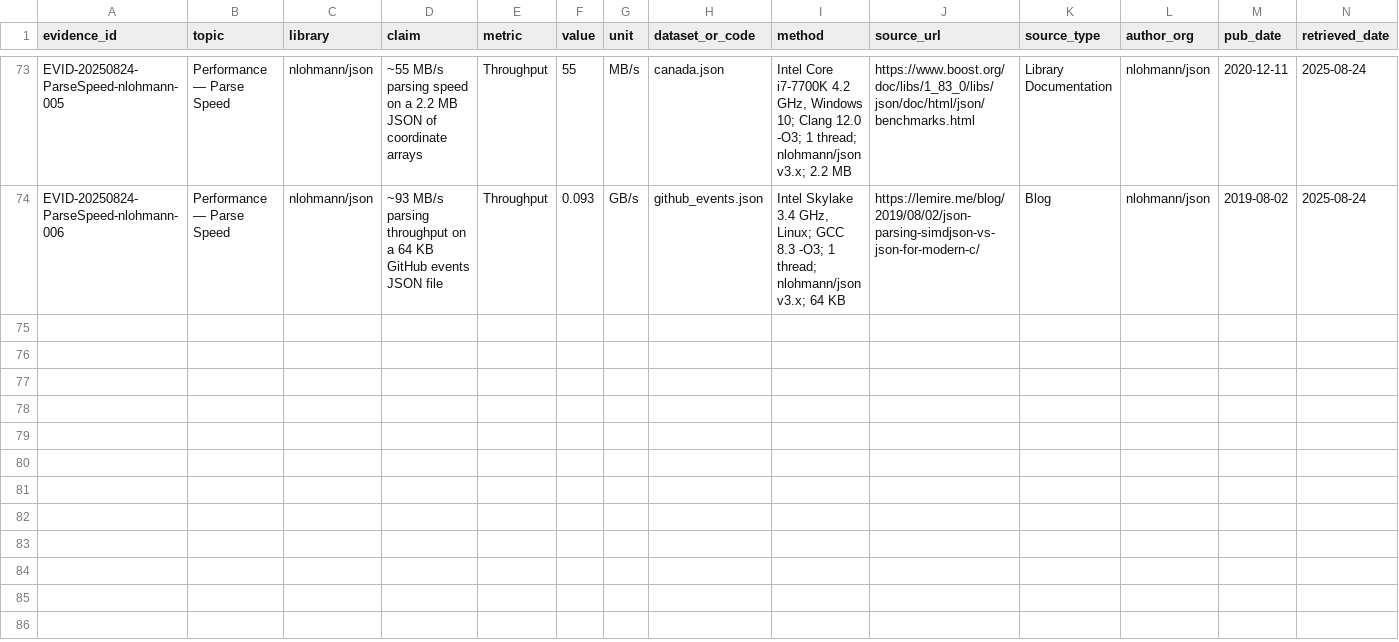
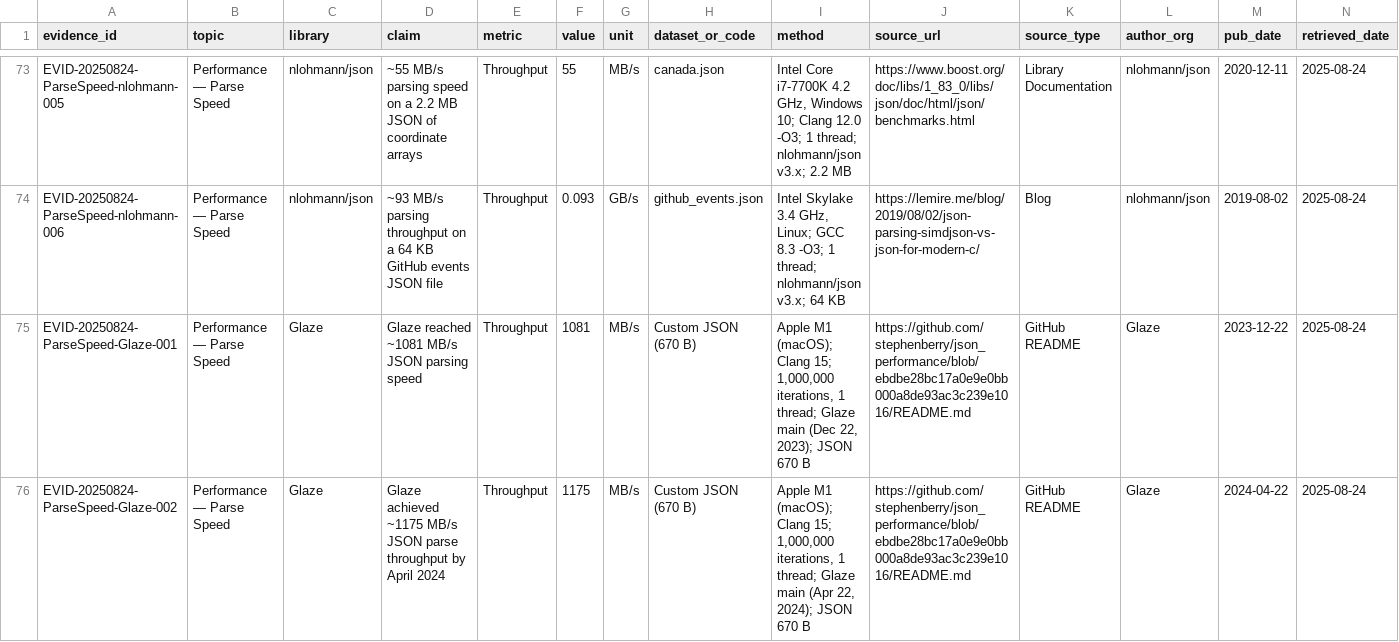
Before and after one commit to sentientsergio/boost-json-study, a CSV file: 02_sources/EvidenceLog.csv, drawn as a sheet; only a part is shown, gaps mark what is left out; rows hold the shown columns only; the diff covers the shown part only; the diff names each change by its address in the sheet, - before the commit and + after, or states it on an @@ line.

Commit message:
Evidence: Parse Speed × Glaze

```diff
--- a/02_sources/EvidenceLog.csv
+++ b/02_sources/EvidenceLog.csv
+row 75: EVID-20250824-ParseSpeed-Glaze-001 | Performance — Parse Speed | Glaze | Glaze reached ~1081 MB/s JSON parsing speed | Throughput | 1081 | MB/s | Custom JSON (670 B) | Apple M1 (macOS); Clang 15; 1,000,000 iterations, 1 thread; Glaze main (Dec 22, 2023); JSON 670 B | https://github.com/stephenberry/json_performance/blob/ebdbe28bc17a0e9e0bb000a8de93ac3c239e1016/README.md | GitHub README | Glaze | 2023-12-22 | 2025-08-24
+row 76: EVID-20250824-ParseSpeed-Glaze-002 | Performance — Parse Speed | Glaze | Glaze achieved ~1175 MB/s JSON parse throughput by April 2024 | Throughput | 1175 | MB/s | Custom JSON (670 B) | Apple M1 (macOS); Clang 15; 1,000,000 iterations, 1 thread; Glaze main (Apr 22, 2024); JSON 670 B | https://github.com/stephenberry/json_performance/blob/ebdbe28bc17a0e9e0bb000a8de93ac3c239e1016/README.md | GitHub README | Glaze | 2024-04-22 | 2025-08-24
```
Also changed, not shown: 5 added rows elsewhere in this file.
